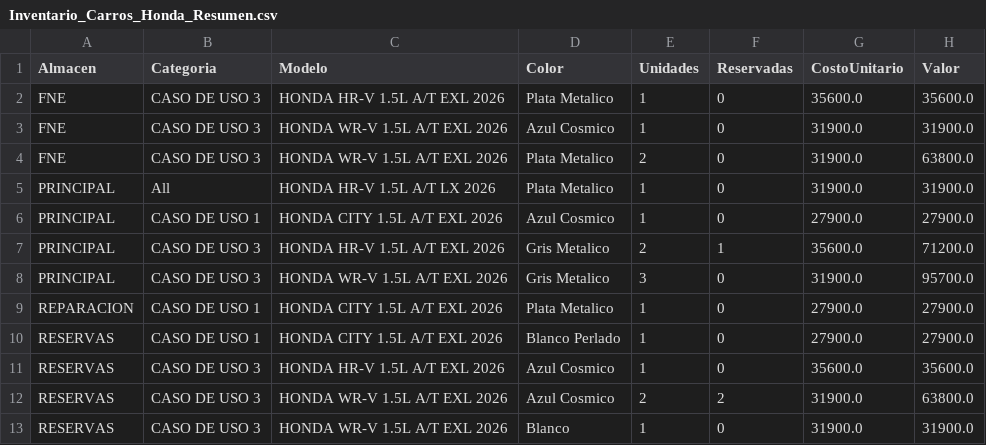
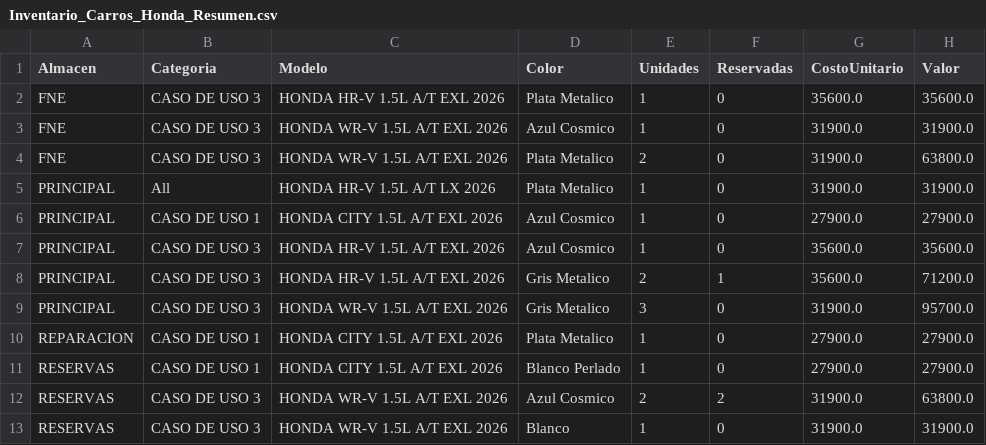
Before and after one commit to latinbienti-sys/inventariohonda, a CSV file: Inventario_Carros_Honda_Resumen.csv, drawn as a sheet; removed rows and columns are numbered as before the commit, all else as after; the diff names each change by its address in the sheet, - before the commit and + after, or states it on an @@ line.

```diff
--- a/Inventario_Carros_Honda_Resumen.csv
+++ b/Inventario_Carros_Honda_Resumen.csv
+row 7: PRINCIPAL | CASO DE USO 3 | HONDA HR-V 1.5L A/T EXL 2026 | Azul Cosmico | 1 | 0 | 35600.0 | 35600.0
-row 11: RESERVAS | CASO DE USO 3 | HONDA HR-V 1.5L A/T EXL 2026 | Azul Cosmico | 1 | 0 | 35600.0 | 35600.0
```
Also changed, not shown: Inventario_Carros_Honda_Detalle.csv, 2 other files.
